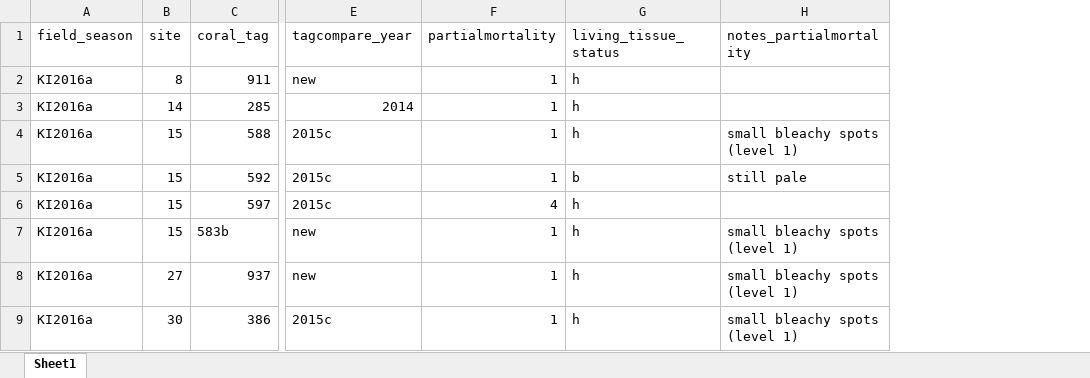
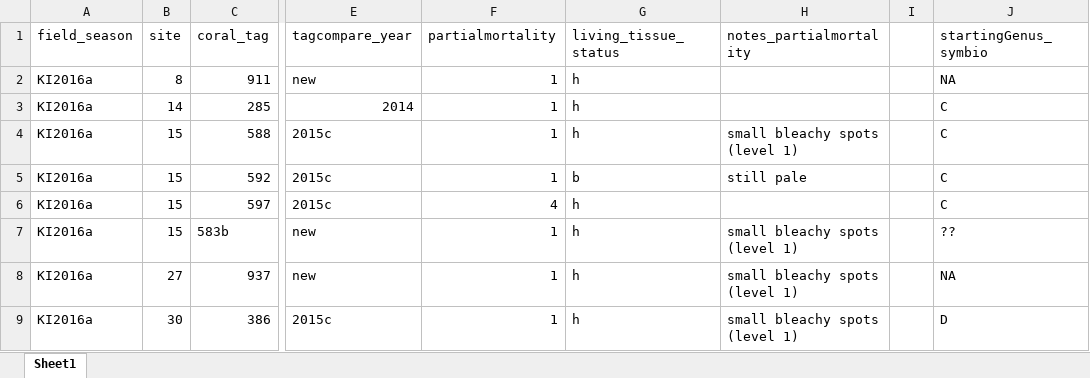
Before and after one commit to baumlab/Claar_etal_2020_NatCom, an Excel workbook: data/bleachingdata_2020_analysis/KI_partialmortality_2016a.xlsx, sheet Sheet1, drawn as a sheet; only a part is shown, gaps mark what is left out; values as stored, in another font and other column widths than the file's, no borders; the diff names each change by its address in the sheet, - before the commit and + after, or states it on an @@ line.

```diff
--- a/data/bleachingdata_2020_analysis/KI_partialmortality_2016a.xlsx (sheet Sheet1)
+++ b/data/bleachingdata_2020_analysis/KI_partialmortality_2016a.xlsx (sheet Sheet1)
+column I, empty
+column J (startingGenus_symbio), rows 2-9: NA | C | C | C | C | ?? | NA | D
```
Also changed, not shown: 1 other file.
